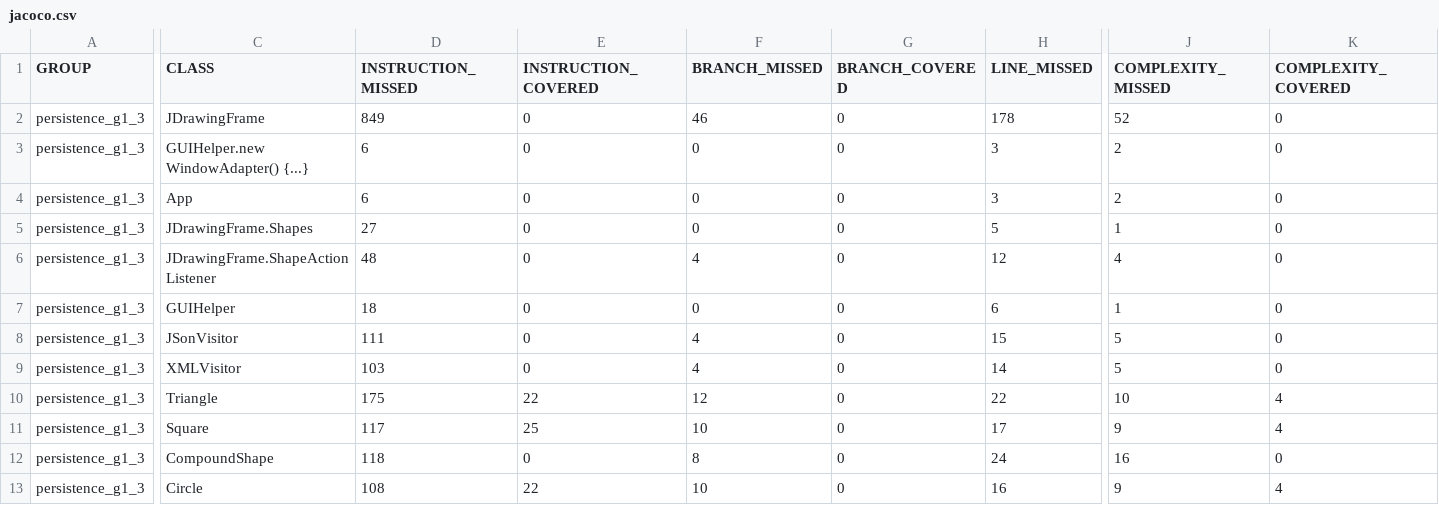
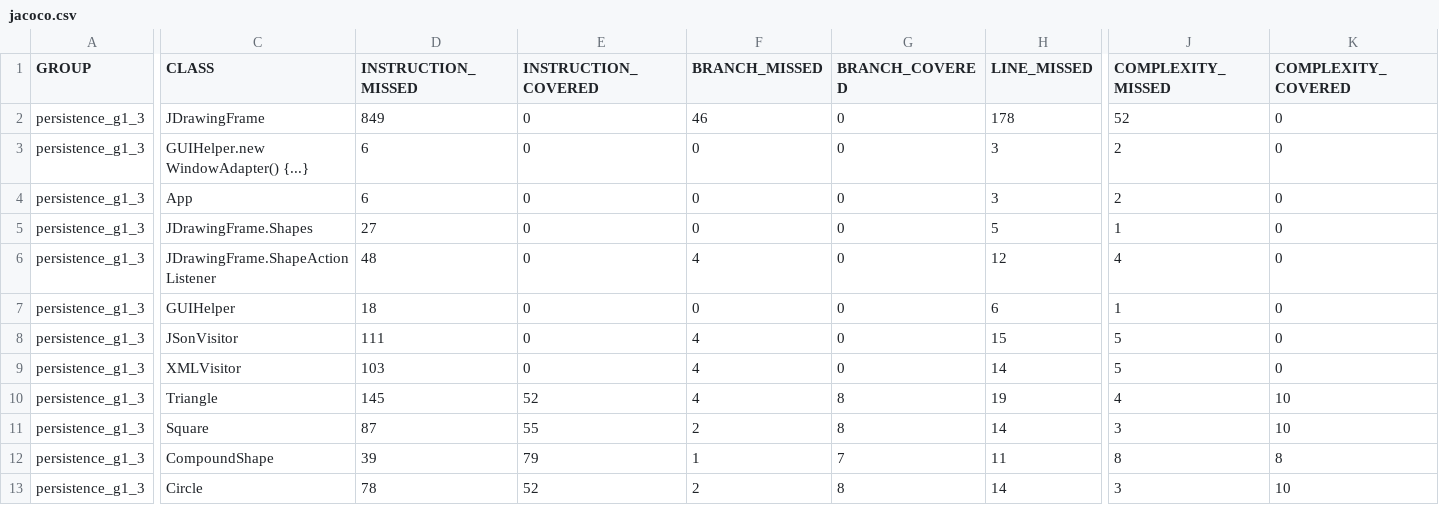
Before and after one commit to Jerome-GBZ/Projet-Patron-de-conception, a CSV file: target/site/jacoco/jacoco.csv, drawn as a sheet; only a part is shown, gaps mark what is left out; the diff covers the shown part only; the diff names each change by its address in the sheet, - before the commit and + after, or states it on an @@ line.

```diff
--- a/target/site/jacoco/jacoco.csv
+++ b/target/site/jacoco/jacoco.csv
-D10 (INSTRUCTION_MISSED): 175
+D10 (INSTRUCTION_MISSED): 145
-E10 (INSTRUCTION_COVERED): 22
+E10 (INSTRUCTION_COVERED): 52
-F10 (BRANCH_MISSED): 12
+F10 (BRANCH_MISSED): 4
-G10:G11 (BRANCH_COVERED): 0
+G10:G11 (BRANCH_COVERED): 8
-H10 (LINE_MISSED): 22
+H10 (LINE_MISSED): 19
-J10 (COMPLEXITY_MISSED): 10
+J10 (COMPLEXITY_MISSED): 4
-K10:K11 (COMPLEXITY_COVERED): 4
+K10:K11 (COMPLEXITY_COVERED): 10
-D11 (INSTRUCTION_MISSED): 117
+D11 (INSTRUCTION_MISSED): 87
-E11 (INSTRUCTION_COVERED): 25
+E11 (INSTRUCTION_COVERED): 55
-F11 (BRANCH_MISSED): 10
+F11 (BRANCH_MISSED): 2
-H11 (LINE_MISSED): 17
+H11 (LINE_MISSED): 14
-J11 (COMPLEXITY_MISSED): 9
+J11 (COMPLEXITY_MISSED): 3
-D12 (INSTRUCTION_MISSED): 118
+D12 (INSTRUCTION_MISSED): 39
-E12 (INSTRUCTION_COVERED): 0
+E12 (INSTRUCTION_COVERED): 79
-F12 (BRANCH_MISSED): 8
+F12 (BRANCH_MISSED): 1
-G12 (BRANCH_COVERED): 0
+G12 (BRANCH_COVERED): 7
-H12 (LINE_MISSED): 24
+H12 (LINE_MISSED): 11
-J12 (COMPLEXITY_MISSED): 16
+J12 (COMPLEXITY_MISSED): 8
-K12 (COMPLEXITY_COVERED): 0
+K12 (COMPLEXITY_COVERED): 8
-D13 (INSTRUCTION_MISSED): 108
+D13 (INSTRUCTION_MISSED): 78
-E13 (INSTRUCTION_COVERED): 22
+E13 (INSTRUCTION_COVERED): 52
-F13 (BRANCH_MISSED): 10
+F13 (BRANCH_MISSED): 2
-G13 (BRANCH_COVERED): 0
+G13 (BRANCH_COVERED): 8
-H13 (LINE_MISSED): 16
+H13 (LINE_MISSED): 14
-J13 (COMPLEXITY_MISSED): 9
+J13 (COMPLEXITY_MISSED): 3
-K13 (COMPLEXITY_COVERED): 4
+K13 (COMPLEXITY_COVERED): 10
```
Also changed, not shown: 10 edited cells elsewhere in this file, 54 other files.
